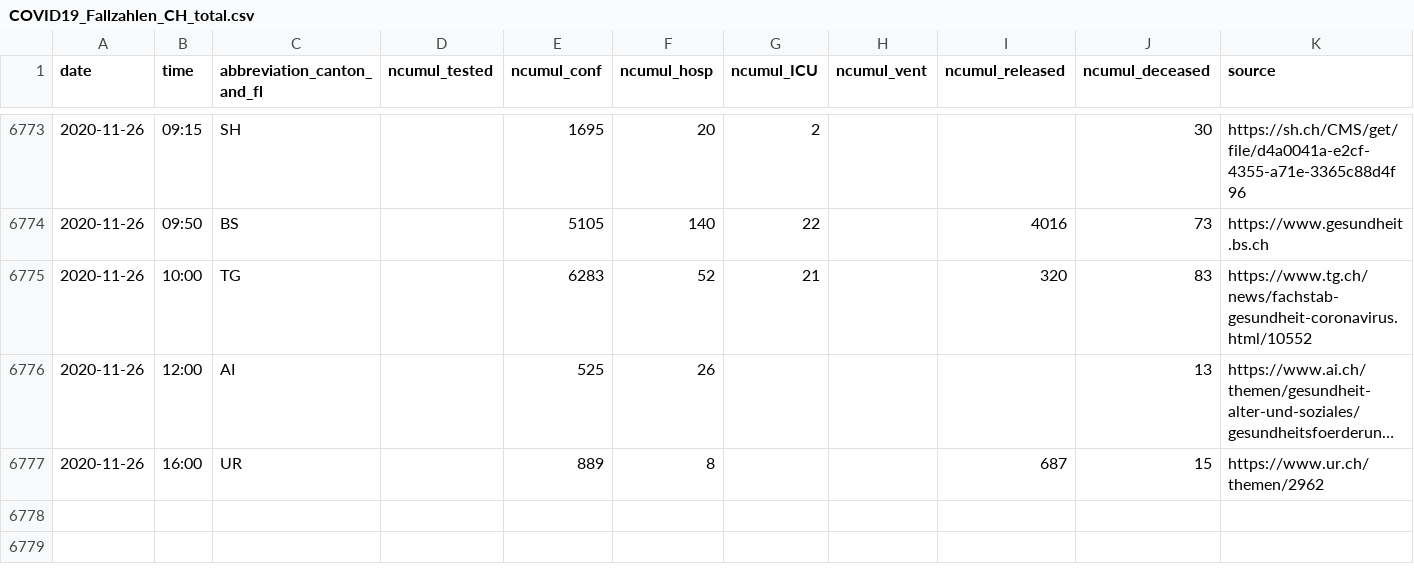
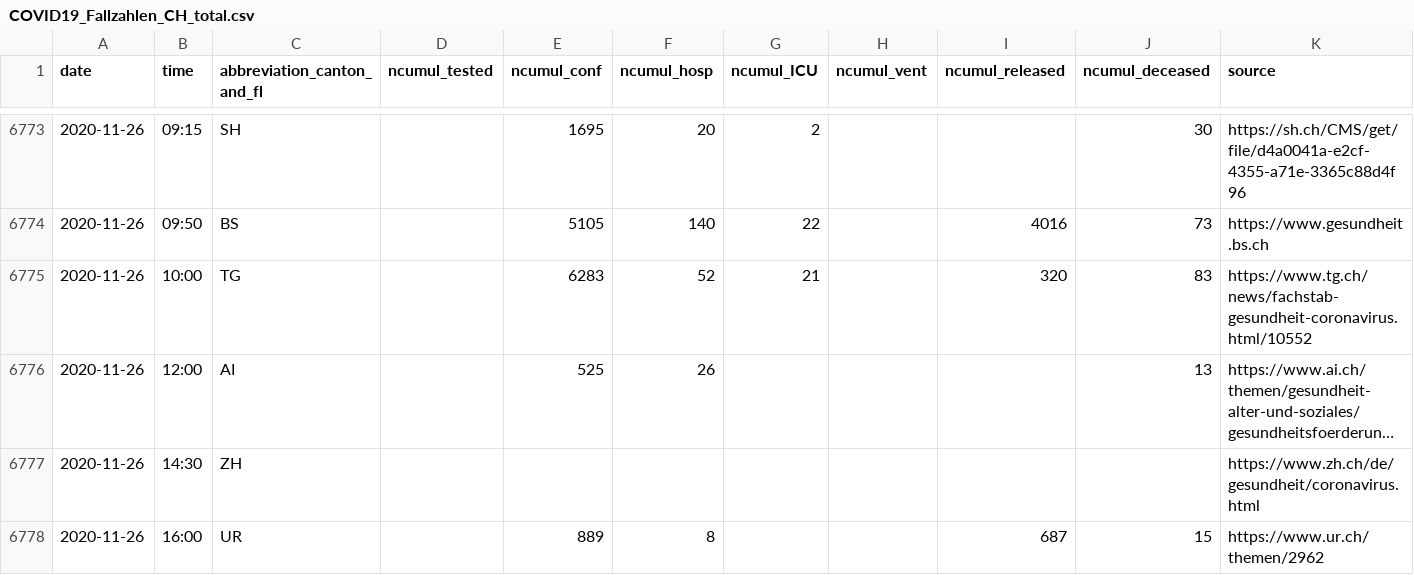
Before and after one commit to openZH/covid_19, a CSV file: COVID19_Fallzahlen_CH_total.csv, drawn as a sheet; only a part is shown, gaps mark what is left out; long unchanged cells end in …; the diff names each change by its address in the sheet, - before the commit and + after, or states it on an @@ line.

Commit message:
Update COVID19_Fallzahlen_CH_total.csv

```diff
--- a/COVID19_Fallzahlen_CH_total.csv
+++ b/COVID19_Fallzahlen_CH_total.csv
+row 6777: 2020-11-26 | 14:30 | ZH |  |  |  |  |  |  |  | https://www.zh.ch/de/gesundheit/coronavirus.html
```
Also changed, not shown: COVID19_Fallzahlen_CH_total_v2.csv, fallzahlen_kanton_total_csv/COVID19_Fallzahlen_Kanton_ZH_total.csv.
